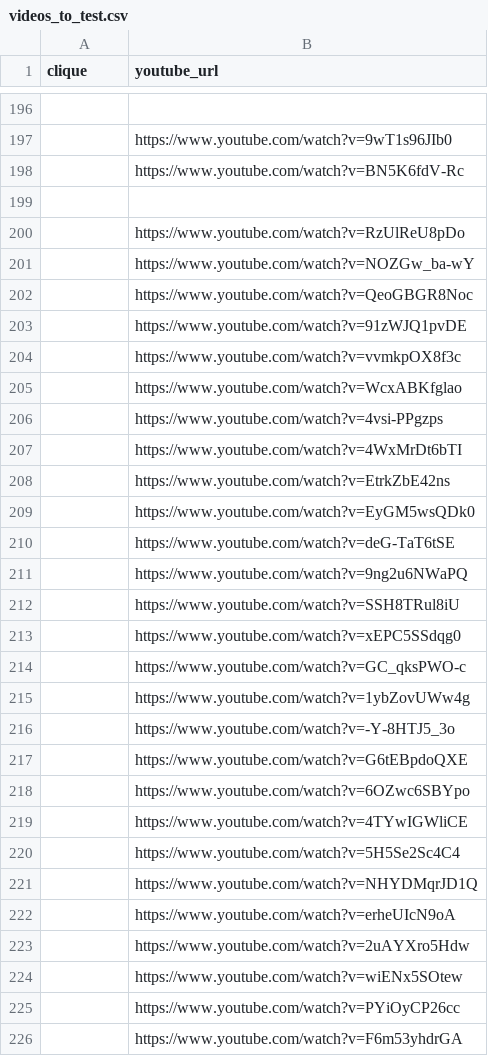
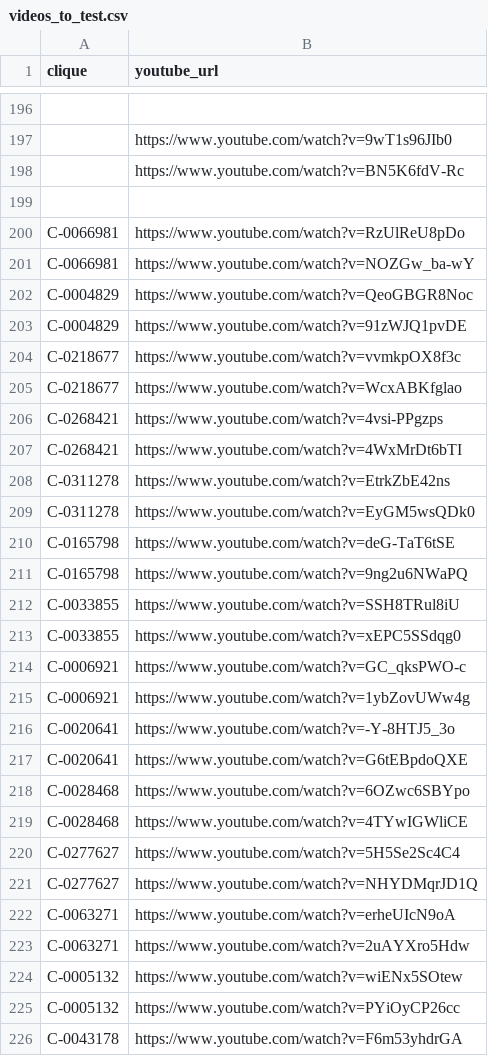
Before and after one commit to muoten/yt-CoverHunter, a CSV file: data/videos_to_test.csv, drawn as a sheet; only a part is shown, gaps mark what is left out; the diff covers the shown part only.

```diff
--- a/data/videos_to_test.csv
+++ b/data/videos_to_test.csv
@@ -199,28 +199,28 @@ clique,youtube_url
 
-,https://www.youtube.com/watch?v=RzUlReU8pDo
-,https://www.youtube.com/watch?v=NOZGw_ba-wY
-,https://www.youtube.com/watch?v=QeoGBGR8Noc
-,https://www.youtube.com/watch?v=91zWJQ1pvDE
-,https://www.youtube.com/watch?v=vvmkpOX8f3c
-,https://www.youtube.com/watch?v=WcxABKfglao
-,https://www.youtube.com/watch?v=4vsi-PPgzps
-,https://www.youtube.com/watch?v=4WxMrDt6bTI
-,https://www.youtube.com/watch?v=EtrkZbE42ns
-,https://www.youtube.com/watch?v=EyGM5wsQDk0
-,https://www.youtube.com/watch?v=deG-TaT6tSE
-,https://www.youtube.com/watch?v=9ng2u6NWaPQ
-,https://www.youtube.com/watch?v=SSH8TRul8iU
-,https://www.youtube.com/watch?v=xEPC5SSdqg0
-,https://www.youtube.com/watch?v=GC_qksPWO-c
-,https://www.youtube.com/watch?v=1ybZovUWw4g
-,https://www.youtube.com/watch?v=-Y-8HTJ5_3o
-,https://www.youtube.com/watch?v=G6tEBpdoQXE
-,https://www.youtube.com/watch?v=6OZwc6SBYpo
-,https://www.youtube.com/watch?v=4TYwIGWliCE
-,https://www.youtube.com/watch?v=5H5Se2Sc4C4
-,https://www.youtube.com/watch?v=NHYDMqrJD1Q
-,https://www.youtube.com/watch?v=erheUIcN9oA
-,https://www.youtube.com/watch?v=2uAYXro5Hdw
-,https://www.youtube.com/watch?v=wiENx5SOtew
-,https://www.youtube.com/watch?v=PYiOyCP26cc
-,https://www.youtube.com/watch?v=F6m53yhdrGA
+C-0066981,https://www.youtube.com/watch?v=RzUlReU8pDo
+C-0066981,https://www.youtube.com/watch?v=NOZGw_ba-wY
+C-0004829,https://www.youtube.com/watch?v=QeoGBGR8Noc
+C-0004829,https://www.youtube.com/watch?v=91zWJQ1pvDE
+C-0218677,https://www.youtube.com/watch?v=vvmkpOX8f3c
+C-0218677,https://www.youtube.com/watch?v=WcxABKfglao
+C-0268421,https://www.youtube.com/watch?v=4vsi-PPgzps
+C-0268421,https://www.youtube.com/watch?v=4WxMrDt6bTI
+C-0311278,https://www.youtube.com/watch?v=EtrkZbE42ns
+C-0311278,https://www.youtube.com/watch?v=EyGM5wsQDk0
+C-0165798,https://www.youtube.com/watch?v=deG-TaT6tSE
+C-0165798,https://www.youtube.com/watch?v=9ng2u6NWaPQ
+C-0033855,https://www.youtube.com/watch?v=SSH8TRul8iU
+C-0033855,https://www.youtube.com/watch?v=xEPC5SSdqg0
+C-0006921,https://www.youtube.com/watch?v=GC_qksPWO-c
+C-0006921,https://www.youtube.com/watch?v=1ybZovUWw4g
+C-0020641,https://www.youtube.com/watch?v=-Y-8HTJ5_3o
+C-0020641,https://www.youtube.com/watch?v=G6tEBpdoQXE
+C-0028468,https://www.youtube.com/watch?v=6OZwc6SBYpo
+C-0028468,https://www.youtube.com/watch?v=4TYwIGWliCE
+C-0277627,https://www.youtube.com/watch?v=5H5Se2Sc4C4
+C-0277627,https://www.youtube.com/watch?v=NHYDMqrJD1Q
+C-0063271,https://www.youtube.com/watch?v=erheUIcN9oA
+C-0063271,https://www.youtube.com/watch?v=2uAYXro5Hdw
+C-0005132,https://www.youtube.com/watch?v=wiENx5SOtew
+C-0005132,https://www.youtube.com/watch?v=PYiOyCP26cc
+C-0043178,https://www.youtube.com/watch?v=F6m53yhdrGA
```
Also changed, not shown: 49 edited cells elsewhere in this file, 2 other files.
